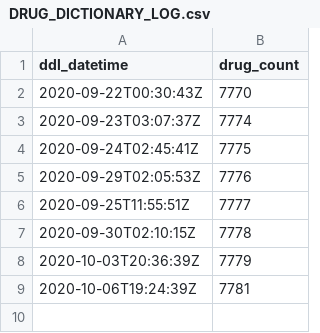
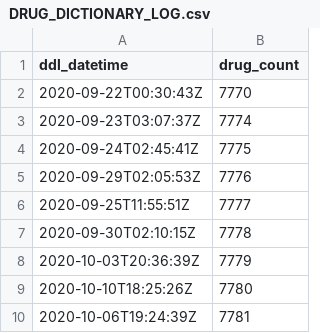
Before and after one commit to meerapatelmd/cancergovData, a CSV file: data-raw/DRUG_DICTIONARY_LOG.csv, drawn as a sheet.

Commit message:
update data package

```diff
--- a/data-raw/DRUG_DICTIONARY_LOG.csv
+++ b/data-raw/DRUG_DICTIONARY_LOG.csv
@@ -8,2 +8,3 @@ ddl_datetime,drug_count
 2020-10-03T20:36:39Z,7779
+2020-10-10T18:25:26Z,7780
 2020-10-06T19:24:39Z,7781
```
Also changed, not shown: 19 other files.
